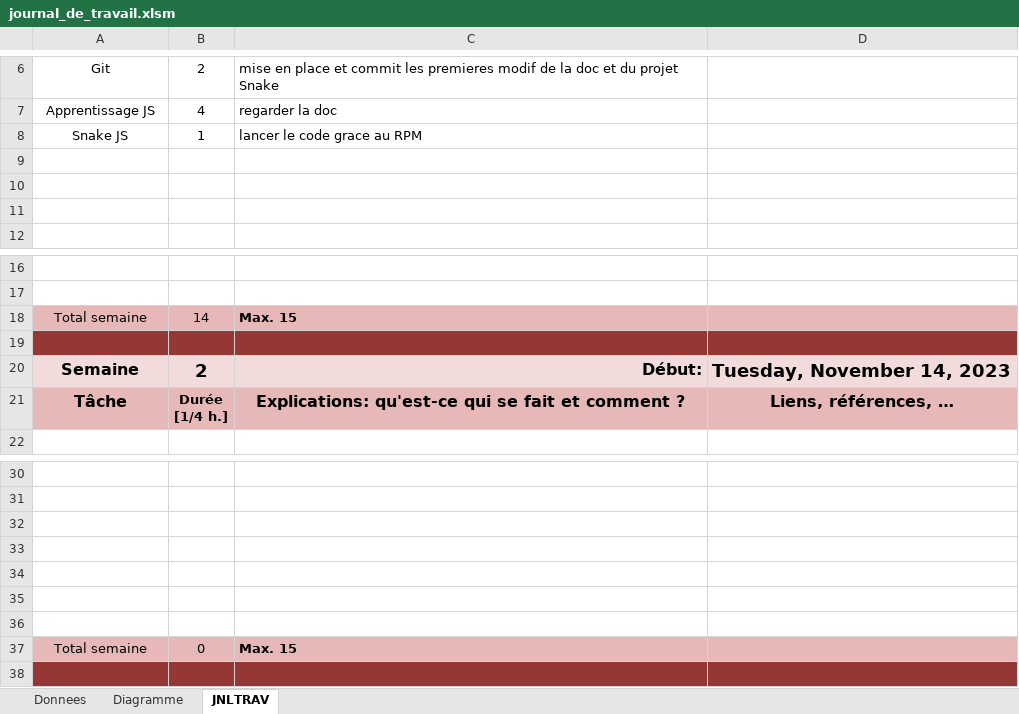
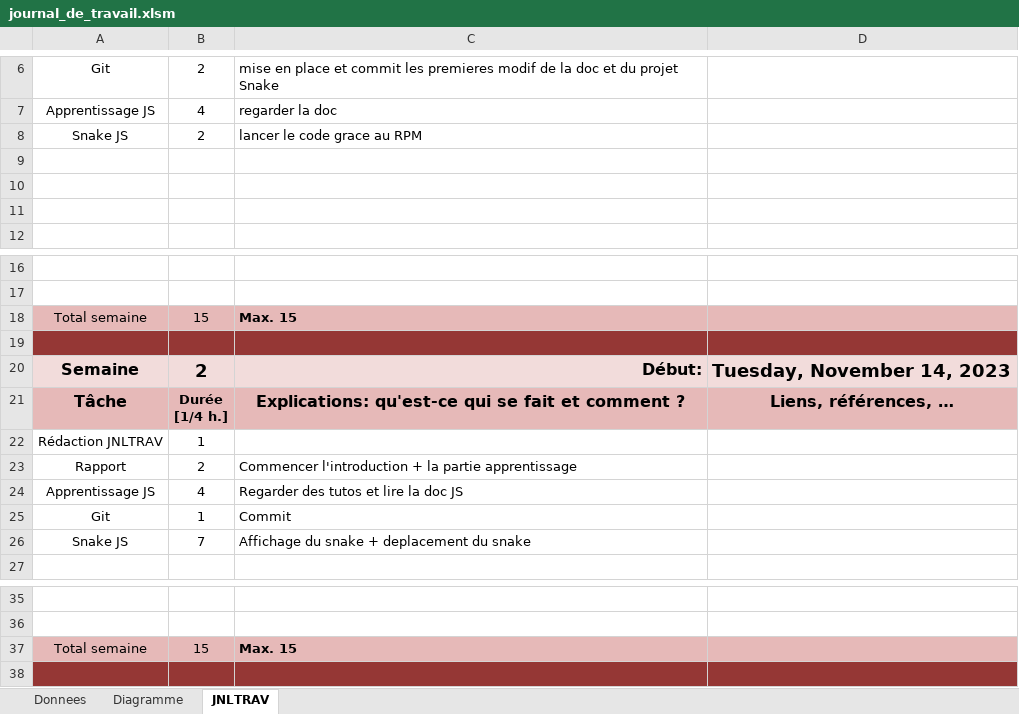
Before and after one commit to Evin06/Snake, an Excel workbook: doc/journal_de_travail.xlsm, sheet JNLTRAV, drawn as a sheet; only a part is shown, gaps mark what is left out; values as stored, in another font and other column widths than the file's, no borders; charts and pictures not drawn; removed rows and columns are numbered as before the commit, all else as after; the diff names each change by its address in the sheet, - before the commit and + after, or states it on an @@ line.

```diff
--- a/doc/journal_de_travail.xlsm (sheet JNLTRAV)
+++ b/doc/journal_de_travail.xlsm (sheet JNLTRAV)
-B8: 1
+B8: 2
-B18: 14
+B18: 15
+row 22: Rédaction JNLTRAV | 1
+row 23: Rapport | 2 | Commencer l'introduction + la partie apprentissage
+row 24: Apprentissage JS | 4 | Regarder des tutos et lire la doc JS
+row 25: Git | 1 | Commit
+row 26: Snake JS | 7 | Affichage du snake + deplacement du snake
-row 32: (empty)
-row 33: (empty)
-row 34: (empty)
-row 35: (empty)
-row 36: (empty)
-B37: 0
+B37: 15
```
Also changed, not shown: sheet Diagramme, charts or pictures.
